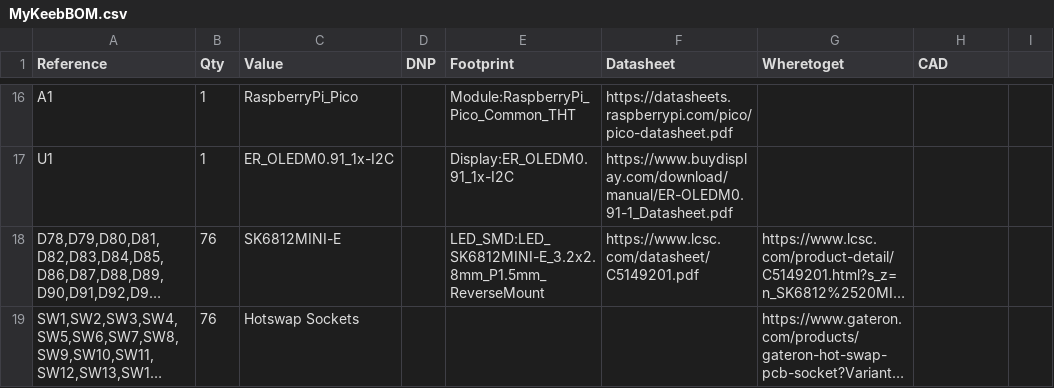
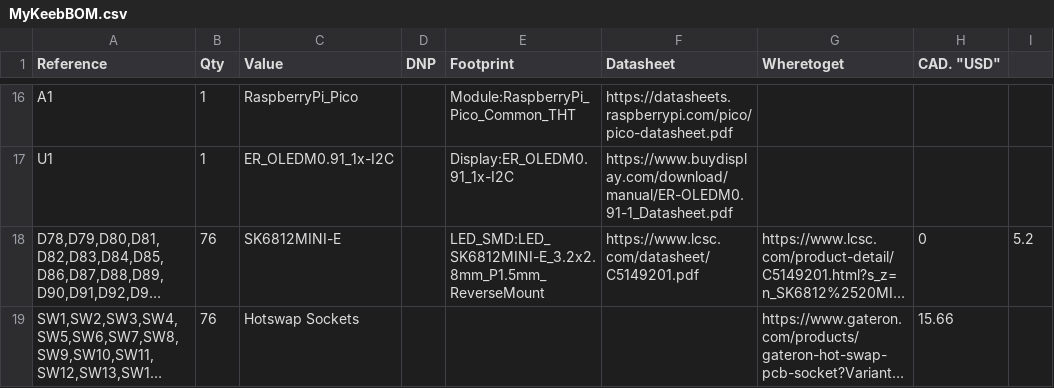
Before and after one commit to Zhane4994/my-keeb, a CSV file: MyKeebBOM.csv, drawn as a sheet; only a part is shown, gaps mark what is left out; long unchanged cells end in …; the diff names each change by its address in the sheet, - before the commit and + after, or states it on an @@ line.

Commit message:
Update MyKeebBOM.csv

```diff
--- a/MyKeebBOM.csv
+++ b/MyKeebBOM.csv
-H1: CAD
+H1: CAD. "USD"
-H18 (CAD. "USD"): (empty)
+H18 (CAD. "USD"): 0
-I18: (empty)
+I18: 5.2
-H19 (CAD. "USD"): (empty)
+H19 (CAD. "USD"): 15.66
```
